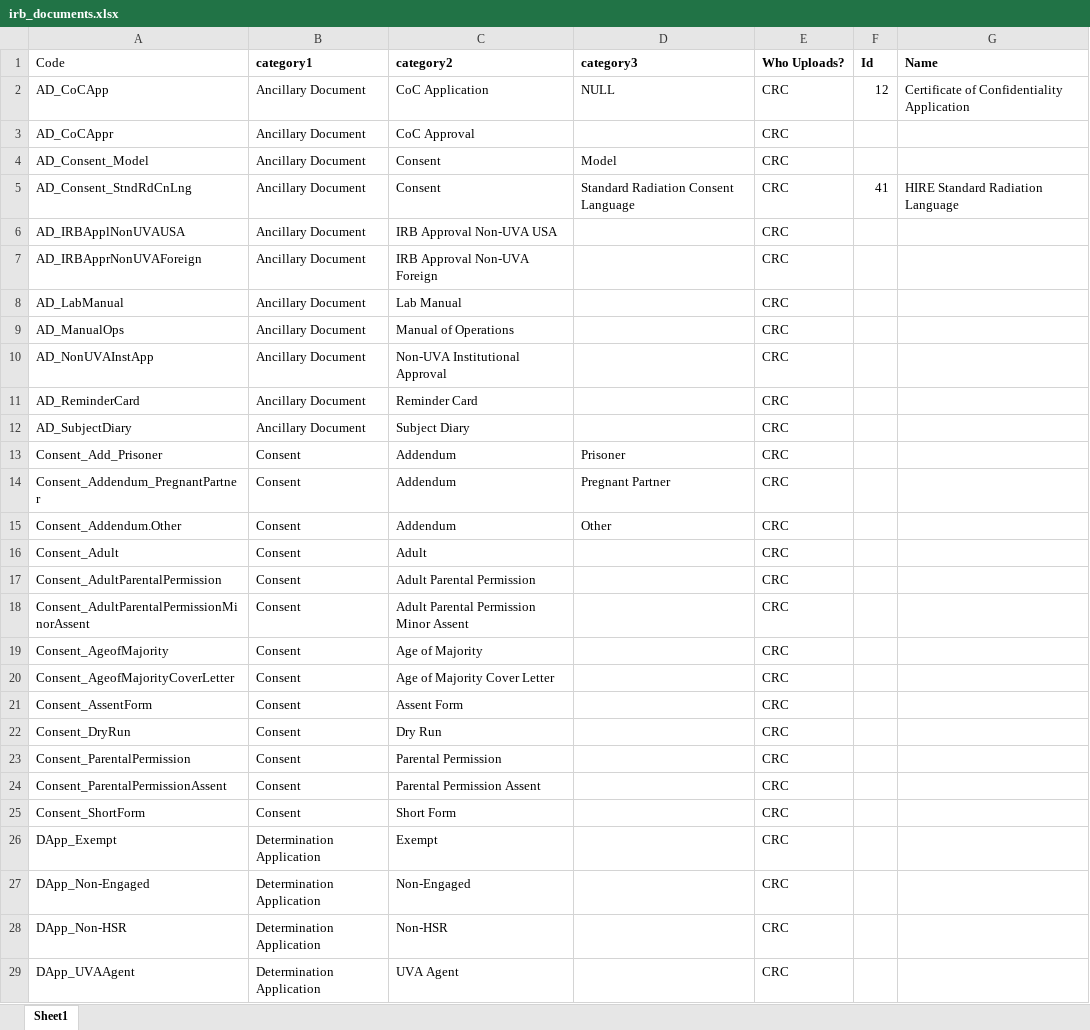
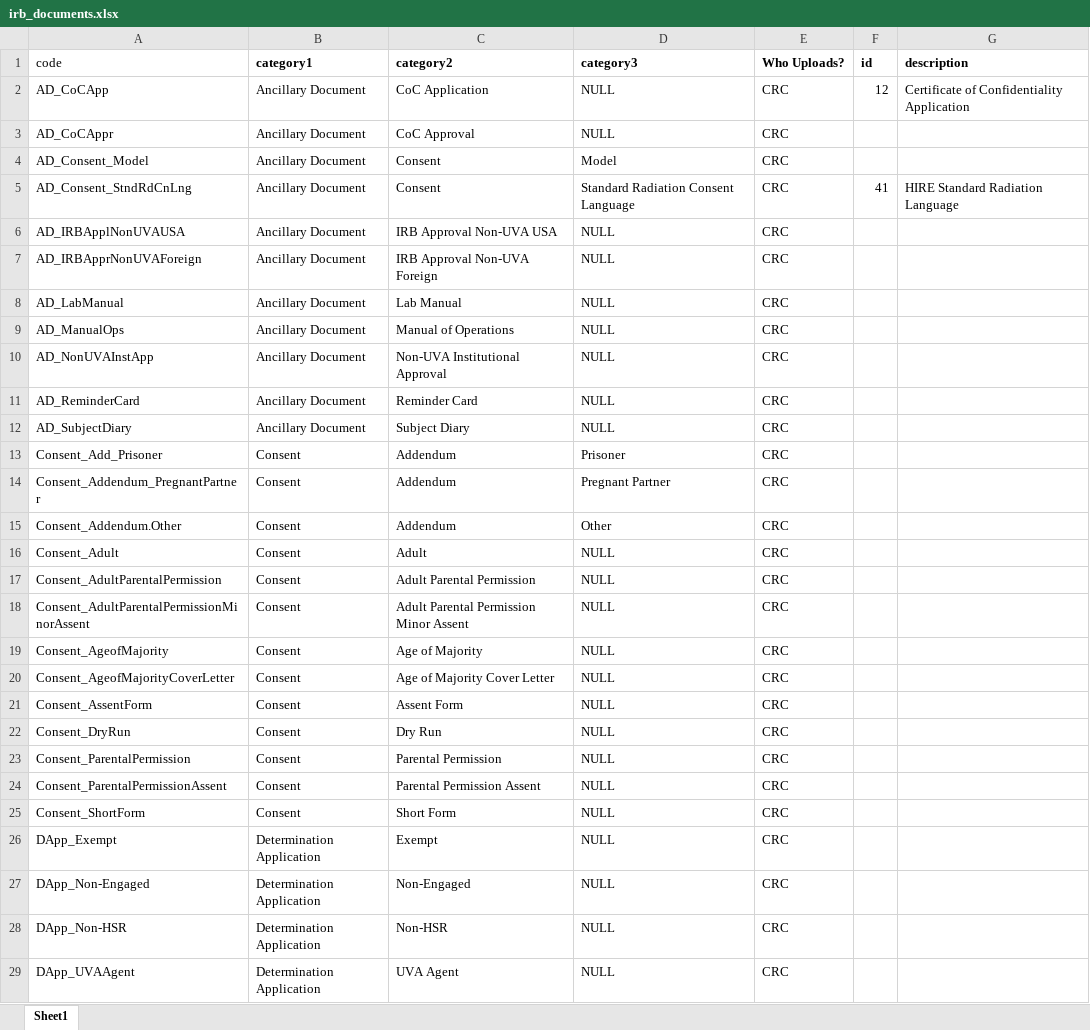
Before and after one commit to sartography/cr-connect-workflow, an Excel workbook: crc/static/reference/irb_documents.xlsx, sheet Sheet1, drawn as a sheet; only a part is shown; values as stored, in another font and other column widths than the file's, no borders; the diff covers the shown part only; the diff names each change by its address in the sheet, - before the commit and + after, or states it on an @@ line.

```diff
--- a/crc/static/reference/irb_documents.xlsx (sheet Sheet1)
+++ b/crc/static/reference/irb_documents.xlsx (sheet Sheet1)
-A1: Code
+A1: code
-F1: Id
+F1: id
-G1: Name
+G1: description
-D3 (category3): (empty)
+D3 (category3): NULL
-D6:D12 (category3): (empty)
+D6:D12 (category3): NULL
-D16:D29 (category3): (empty)
+D16:D29 (category3): NULL
```
Also changed, not shown: 7 edited cells elsewhere in this sheet, 26 other files.
